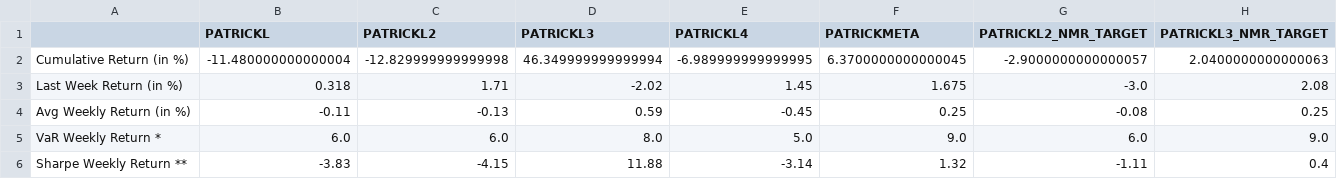
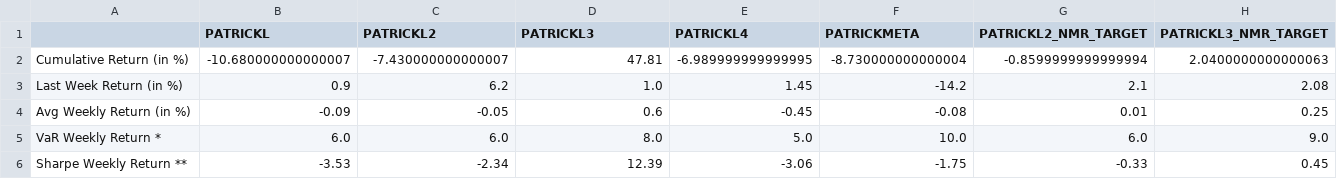
Before and after one commit to ptlorenz/hyphy-capital.com, a CSV file: Newest_Individ_Model_Summary.csv, drawn as a sheet.

Commit message:
Numerai Round 335 Update

```diff
--- a/Newest_Individ_Model_Summary.csv
+++ b/Newest_Individ_Model_Summary.csv
@@ -1,6 +1,6 @@
 ,PATRICKL,PATRICKL2,PATRICKL3,PATRICKL4,PATRICKMETA,PATRICKL2_NMR_TARGET,PATRICKL3_NMR_TARGET
-Cumulative Return (in %),-11.480000000000004,-12.829999999999998,46.349999999999994,-6.989999999999995,6.3700000000000045,-2.9000000000000057,2.0400000000000063
-Last Week Return (in %),0.318,1.71,-2.02,1.45,1.675,-3.0,2.08
-Avg Weekly Return (in %),-0.11,-0.13,0.59,-0.45,0.25,-0.08,0.25
-VaR Weekly Return *,6.0,6.0,8.0,5.0,9.0,6.0,9.0
-Sharpe Weekly Return **,-3.83,-4.15,11.88,-3.14,1.32,-1.11,0.4
+Cumulative Return (in %),-10.680000000000007,-7.430000000000007,47.81,-6.989999999999995,-8.730000000000004,-0.8599999999999994,2.0400000000000063
+Last Week Return (in %),0.9,6.2,1.0,1.45,-14.2,2.1,2.08
+Avg Weekly Return (in %),-0.09,-0.05,0.6,-0.45,-0.08,0.01,0.25
+VaR Weekly Return *,6.0,6.0,8.0,5.0,10.0,6.0,9.0
+Sharpe Weekly Return **,-3.53,-2.34,12.39,-3.06,-1.75,-0.33,0.45
```
